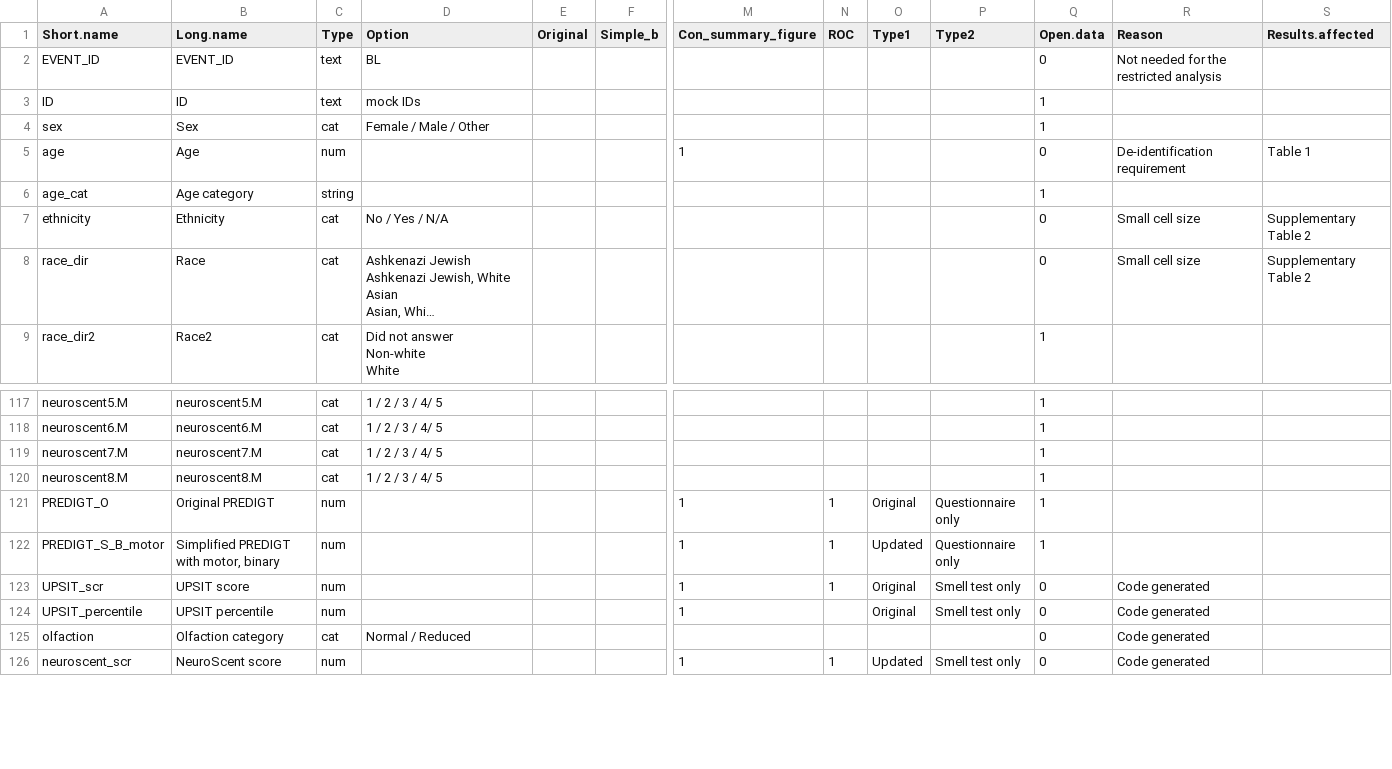
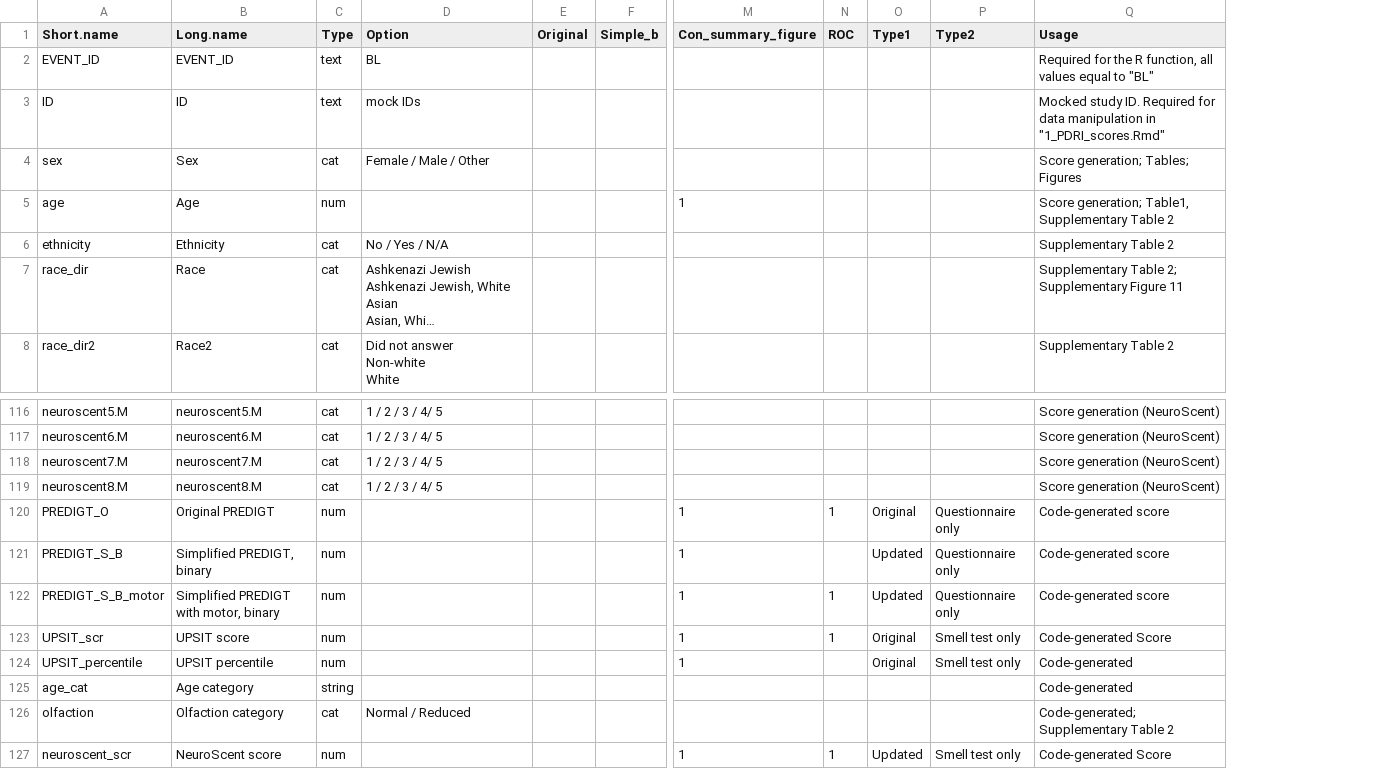
Before and after one commit to JuanLiOHRI/PDRI, a CSV file: Worksheets/PDRI_variables.csv, drawn as a sheet; only a part is shown, gaps mark what is left out; long unchanged cells end in …; removed rows and columns are numbered as before the commit, all else as after; rows hold the shown columns only; the diff names each change by its address in the sheet, - before the commit and + after, or states it on an @@ line.

```diff
--- a/Worksheets/PDRI_variables.csv
+++ b/Worksheets/PDRI_variables.csv
-column Q (Open.data), rows 2-5: 0 | 1 | 1 | 0; rows 7-9: 0 | 0 | 1; rows 117-126: 1 | 1 | 1 | 1 | 1 | 1 | 0 | 0 | 0 | 0
-column R (Reason), rows 2-5: Not needed for the restricted analysis |  |  | De-identification requirement; rows 7-8: Small cell size | Small cell size; rows 123-126: all Code generated
-column S (Results.affected), row 5: Table 1; rows 7-8: Supplementary Table 2 | Supplementary Table 2
+column Q (Usage), rows 2-8: Required for the R function, all values equal to "BL" | Mocked study ID. Required for data manipulation in "1_PDRI_scores.Rmd" | Score generation; Tables; Figures | Score generation; Table1, Supplementary Table 2 | Supplementary Table 2 | Supplementary Table 2; Supplementary Figure 11 | Supplementary Table 2; rows 116-120: Score generation (NeuroScent) | Score generation (NeuroScent) | Score generation (NeuroScent) | Score generation (NeuroScent) | Code-generated score; rows 122-124: Code-generated score | Code-generated Score | Code-generated; rows 126-127: Code-generated; Supplementary Table 2 | Code-generated Score
+row 121: PREDIGT_S_B | Simplified PREDIGT, binary | num |  |  |  | 1 |  | Updated | Questionnaire only | Code-generated score
@@ row 6 moved to row 125: age_cat @@
```
Also changed, not shown: 6 other files.
